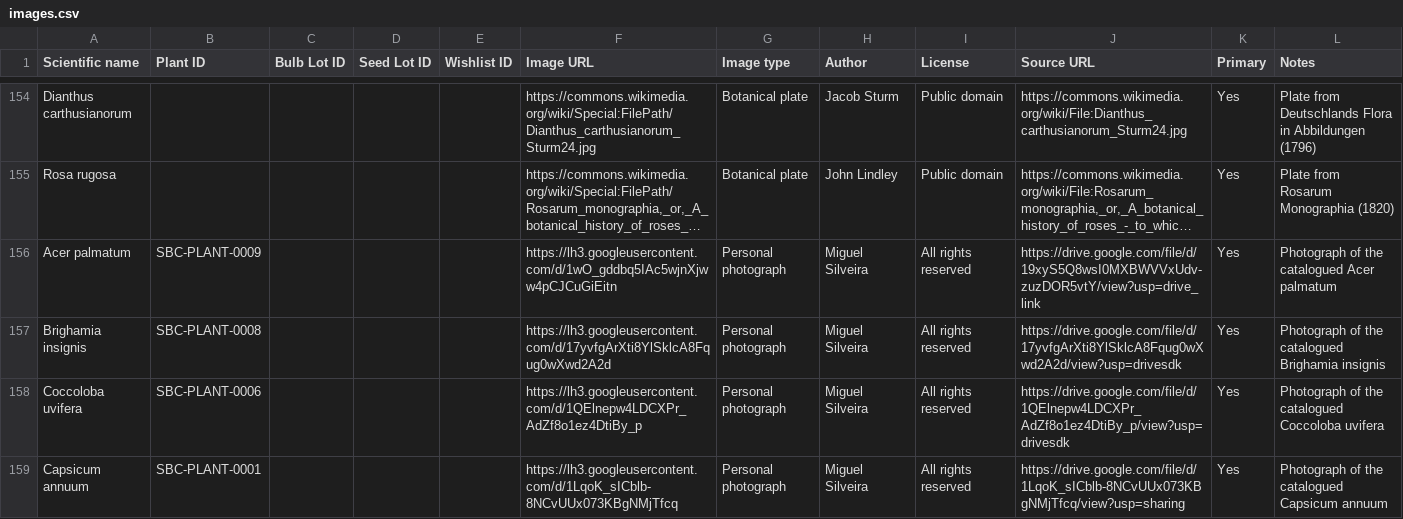
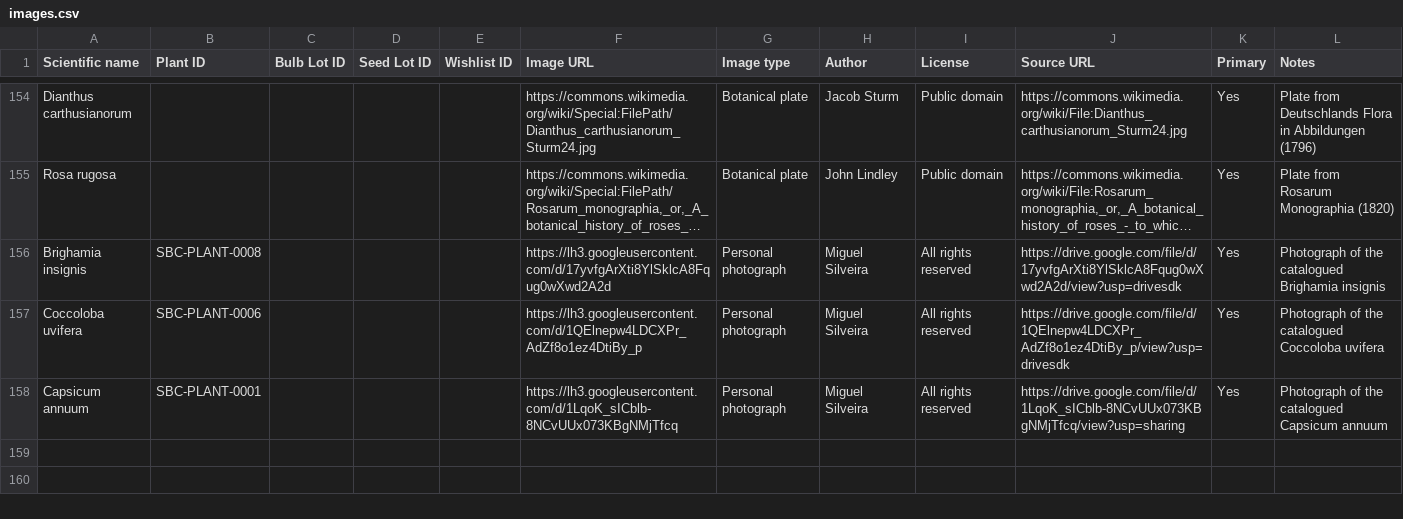
Before and after one commit to Driftwoodye/Driftwood-Garden, a CSV file: images.csv, drawn as a sheet; only a part is shown, gaps mark what is left out; long unchanged cells end in …; the diff names each change by its address in the sheet, - before the commit and + after, or states it on an @@ line.

```diff
--- a/images.csv
+++ b/images.csv
-row 156: Acer palmatum | SBC-PLANT-0009 |  |  |  | https://lh3.googleusercontent.com/d/1wO_gddbq5IAc5wjnXjww4pCJCuGiEitn | Personal photograph | Miguel Silveira | All rights reserved | https://drive.google.com/file/d/19xyS5Q8wsI0MXBWVVxUdv-zuzDOR5vtY/view?usp=drive_link | Yes | Photograph of the catalogued Acer palmatum
```
